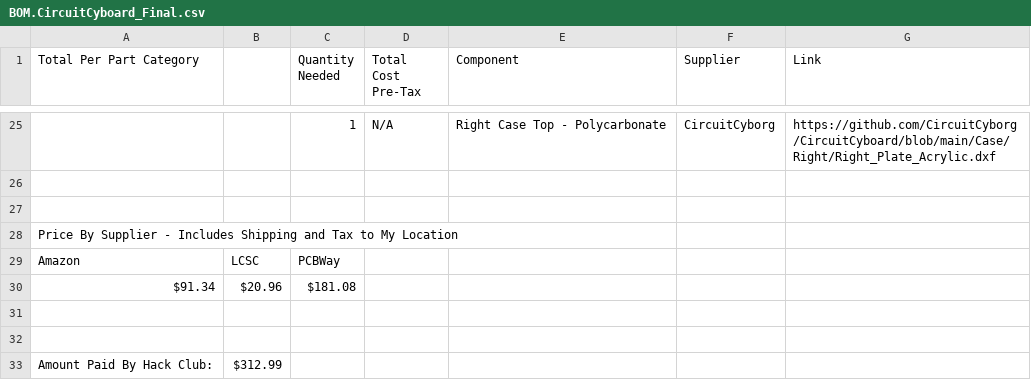
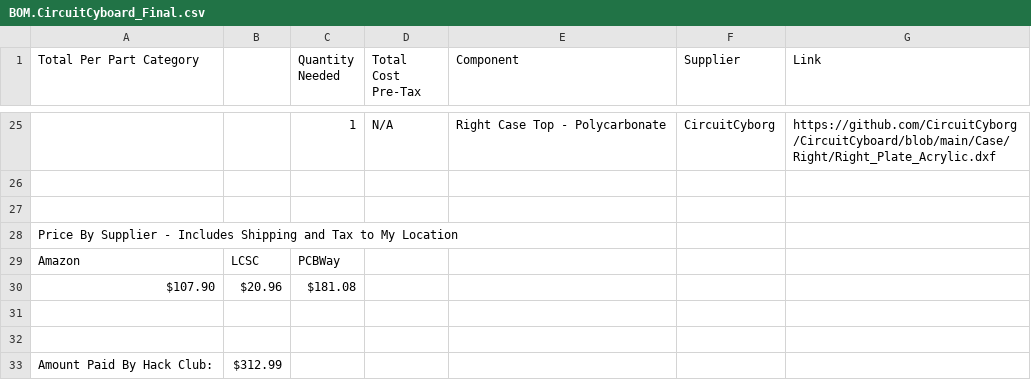
Before and after one commit to CircuitCyborg/CircuitCyboard, a CSV file: BOM.CircuitCyboard_Final.csv, drawn as a sheet; only a part is shown, gaps mark what is left out.

Commit message:
Update BOM.CircuitCyboard_Final.csv

```diff
--- a/BOM.CircuitCyboard_Final.csv
+++ b/BOM.CircuitCyboard_Final.csv
@@ -29,3 +29,3 @@ Price By Supplier - Includes Shipping and Tax to My Location,,,,,,
 Amazon,LCSC,PCBWay,,,,
-$91.34,$20.96,$181.08,,,,
+$107.90,$20.96,$181.08,,,,
 ,,,,,,
```
